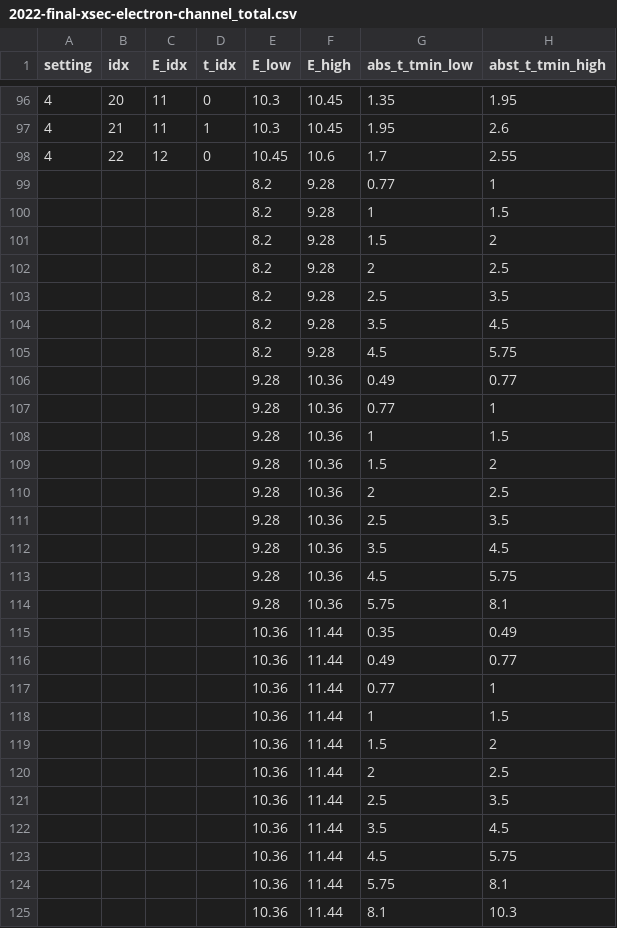
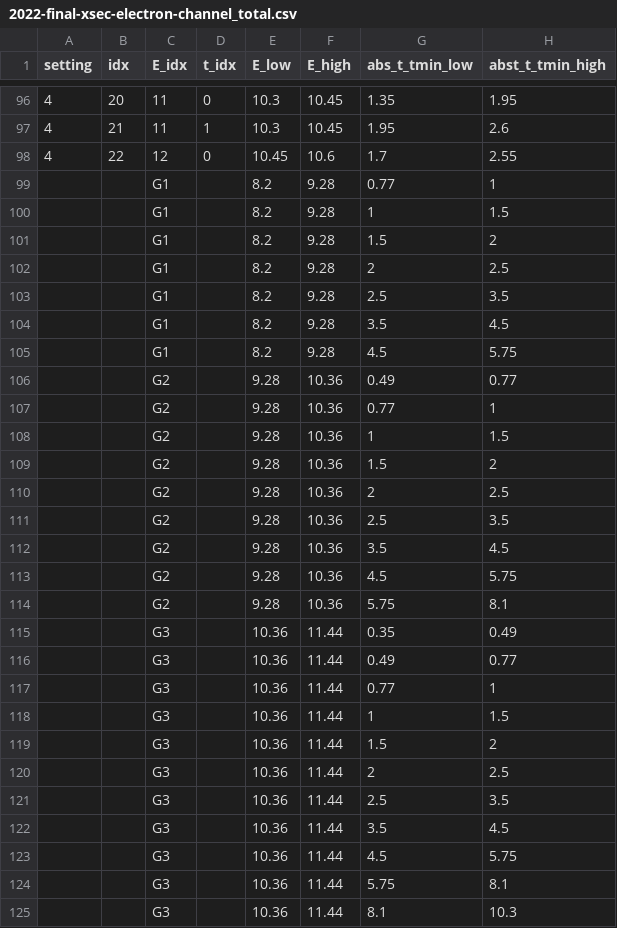
Before and after one commit to yuxunguo/Jpsi-Production, a CSV file: 2022-final-xsec-electron-channel_total.csv, drawn as a sheet; only a part is shown, gaps mark what is left out; the diff names each change by its address in the sheet, - before the commit and + after, or states it on an @@ line.

Commit message:
Upd data selected

```diff
--- a/2022-final-xsec-electron-channel_total.csv
+++ b/2022-final-xsec-electron-channel_total.csv
-C99:C105 (E_idx): (empty)
+C99:C105 (E_idx): G1
-C106:C114 (E_idx): (empty)
+C106:C114 (E_idx): G2
-C115:C125 (E_idx): (empty)
+C115:C125 (E_idx): G3
```
Also changed, not shown: 2 other files.
